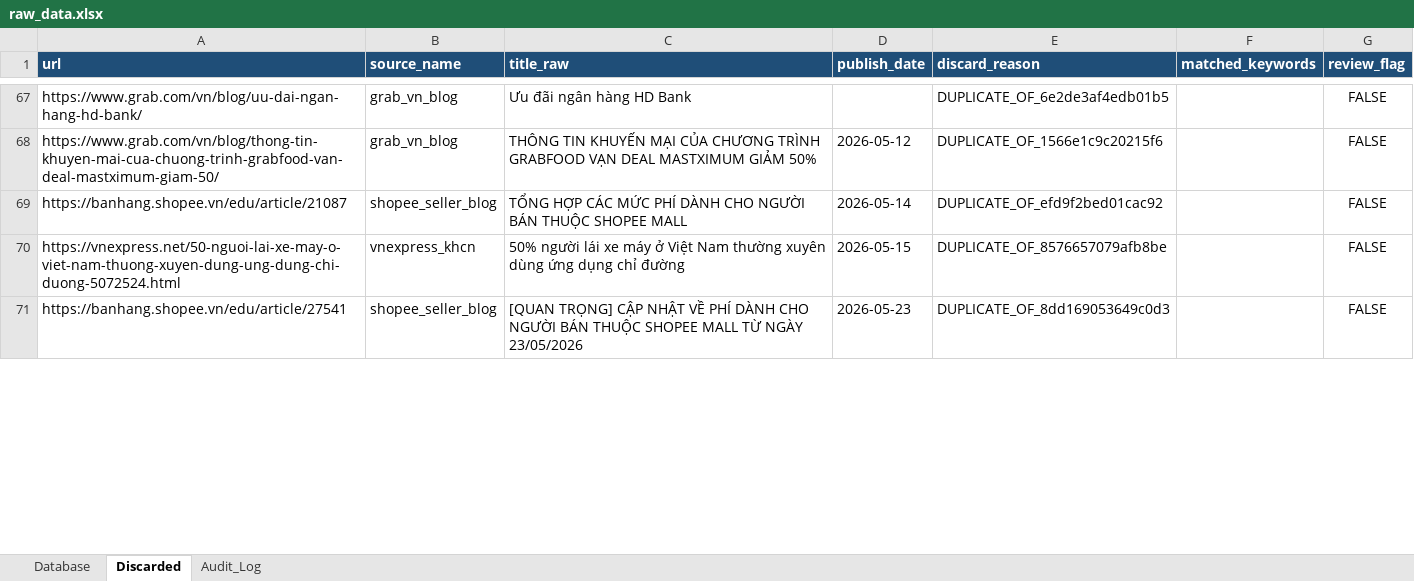
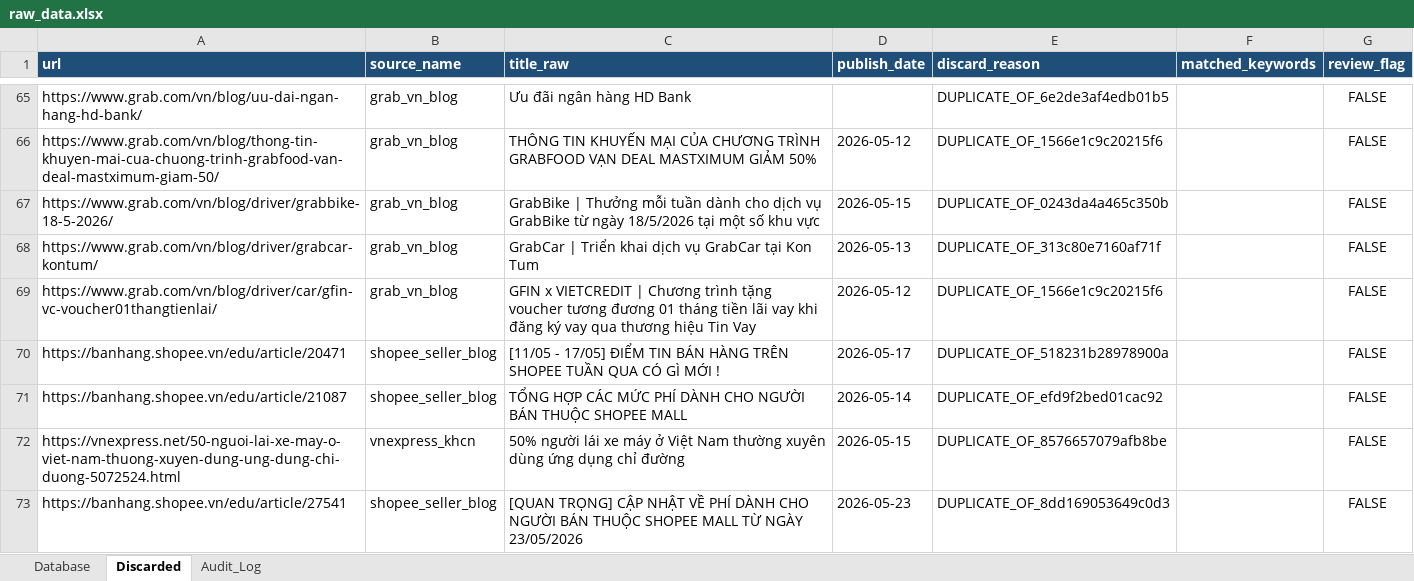
Before and after one commit to Hienhd15411/MR, an Excel workbook: output/raw_data.xlsx, sheet Discarded, drawn as a sheet; only a part is shown, gaps mark what is left out; values as stored, in another font and other column widths than the file's, no borders; the diff covers the shown part only; the diff names each change by its address in the sheet, - before the commit and + after, or states it on an @@ line.

```diff
--- a/output/raw_data.xlsx (sheet Discarded)
+++ b/output/raw_data.xlsx (sheet Discarded)
+row 67: https://www.grab.com/vn/blog/driver/grabbike-18-5-2026/ | grab_vn_blog | GrabBike | Thưởng mỗi tuần dành cho dịch vụ GrabBike từ ngày 18/5/2026 tại một số khu vực | 2026-05-15 | DUPLICATE_OF_0243da4a465c350b |  | FALSE
+row 68: https://www.grab.com/vn/blog/driver/grabcar-kontum/ | grab_vn_blog | GrabCar | Triển khai dịch vụ GrabCar tại Kon Tum | 2026-05-13 | DUPLICATE_OF_313c80e7160af71f |  | FALSE
+row 69: https://www.grab.com/vn/blog/driver/car/gfin-vc-voucher01thangtienlai/ | grab_vn_blog | GFIN x VIETCREDIT | Chương trình tặng voucher tương đương 01 tháng tiền lãi vay khi đăng ký vay qua thương hiệu Tin Vay | 2026-05-12 | DUPLICATE_OF_1566e1c9c20215f6 |  | FALSE
+row 70: https://banhang.shopee.vn/edu/article/20471 | shopee_seller_blog | [11/05 - 17/05] ĐIỂM TIN BÁN HÀNG TRÊN SHOPEE TUẦN QUA CÓ GÌ MỚI ! | 2026-05-17 | DUPLICATE_OF_518231b28978900a |  | FALSE
```
Also changed, not shown: 8 added rows, 5 removed rows, 1 moved row and 12 edited cells elsewhere in this sheet, sheet Database, sheet Audit_Log, 1 other file.
